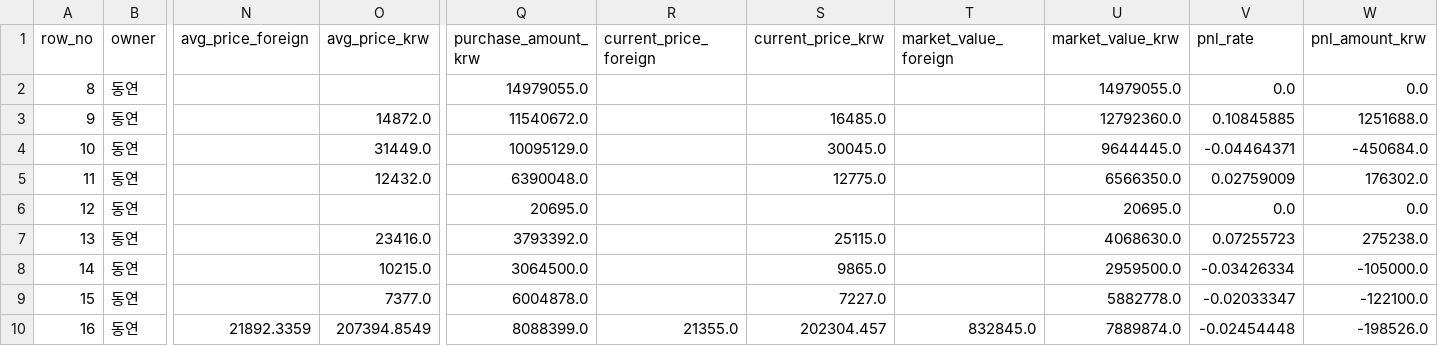
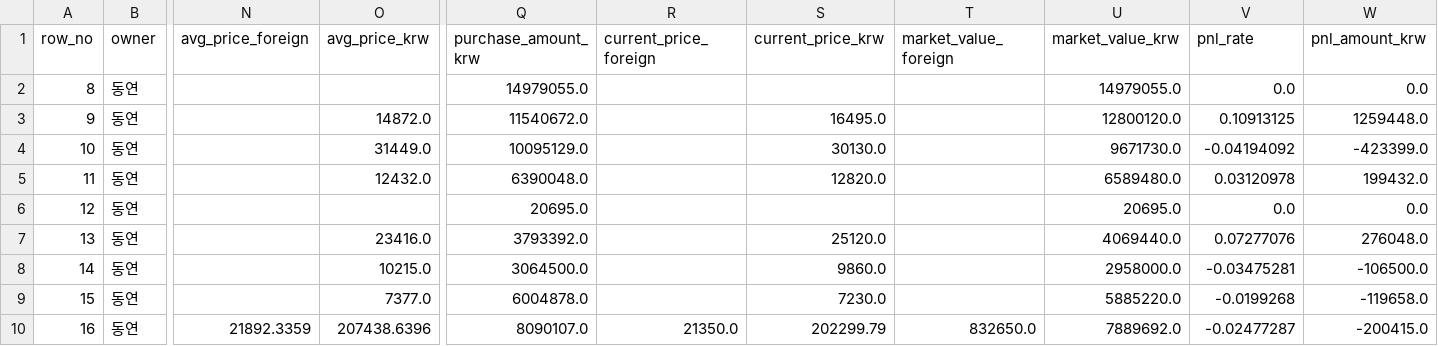
Before and after one commit to Wandongkee/portfolio-dashboard, a CSV file: web_data/portfolio_holdings.csv, drawn as a sheet; only a part is shown, gaps mark what is left out; the diff covers the shown part only; the diff names each change by its address in the sheet, - before the commit and + after, or states it on an @@ line.

Commit message:
Update portfolio data 2026-05-20 09:53:35

```diff
--- a/web_data/portfolio_holdings.csv
+++ b/web_data/portfolio_holdings.csv
-S3 (current_price_krw): 16485.0
+S3 (current_price_krw): 16495.0
-U3 (market_value_krw): 12792360.0
+U3 (market_value_krw): 12800120.0
-V3 (pnl_rate): 0.10845885
+V3 (pnl_rate): 0.10913125
-W3 (pnl_amount_krw): 1251688.0
+W3 (pnl_amount_krw): 1259448.0
-S4 (current_price_krw): 30045.0
+S4 (current_price_krw): 30130.0
-U4 (market_value_krw): 9644445.0
+U4 (market_value_krw): 9671730.0
-V4 (pnl_rate): -0.04464371
+V4 (pnl_rate): -0.04194092
-W4 (pnl_amount_krw): -450684.0
+W4 (pnl_amount_krw): -423399.0
-S5 (current_price_krw): 12775.0
+S5 (current_price_krw): 12820.0
-U5 (market_value_krw): 6566350.0
+U5 (market_value_krw): 6589480.0
-V5 (pnl_rate): 0.02759009
+V5 (pnl_rate): 0.03120978
-W5 (pnl_amount_krw): 176302.0
+W5 (pnl_amount_krw): 199432.0
-S7 (current_price_krw): 25115.0
+S7 (current_price_krw): 25120.0
-U7 (market_value_krw): 4068630.0
+U7 (market_value_krw): 4069440.0
-V7 (pnl_rate): 0.07255723
+V7 (pnl_rate): 0.07277076
-W7 (pnl_amount_krw): 275238.0
+W7 (pnl_amount_krw): 276048.0
-S8 (current_price_krw): 9865.0
+S8 (current_price_krw): 9860.0
-U8 (market_value_krw): 2959500.0
+U8 (market_value_krw): 2958000.0
-V8 (pnl_rate): -0.03426334
+V8 (pnl_rate): -0.03475281
-W8 (pnl_amount_krw): -105000.0
+W8 (pnl_amount_krw): -106500.0
-S9 (current_price_krw): 7227.0
+S9 (current_price_krw): 7230.0
-U9 (market_value_krw): 5882778.0
+U9 (market_value_krw): 5885220.0
-V9 (pnl_rate): -0.02033347
+V9 (pnl_rate): -0.0199268
-W9 (pnl_amount_krw): -122100.0
+W9 (pnl_amount_krw): -119658.0
-O10 (avg_price_krw): 207394.8549
+O10 (avg_price_krw): 207438.6396
-Q10 (purchase_amount_krw): 8088399.0
+Q10 (purchase_amount_krw): 8090107.0
-R10 (current_price_foreign): 21355.0
+R10 (current_price_foreign): 21350.0
-S10 (current_price_krw): 202304.457
+S10 (current_price_krw): 202299.79
-T10 (market_value_foreign): 832845.0
+T10 (market_value_foreign): 832650.0
-U10 (market_value_krw): 7889874.0
+U10 (market_value_krw): 7889692.0
-V10 (pnl_rate): -0.02454448
+V10 (pnl_rate): -0.02477287
-W10 (pnl_amount_krw): -198526.0
+W10 (pnl_amount_krw): -200415.0
```
Also changed, not shown: 1 added row, 85 edited cells and row numbers in column A elsewhere in this file, web_data/portfolio_summary.csv, 2 other files.
